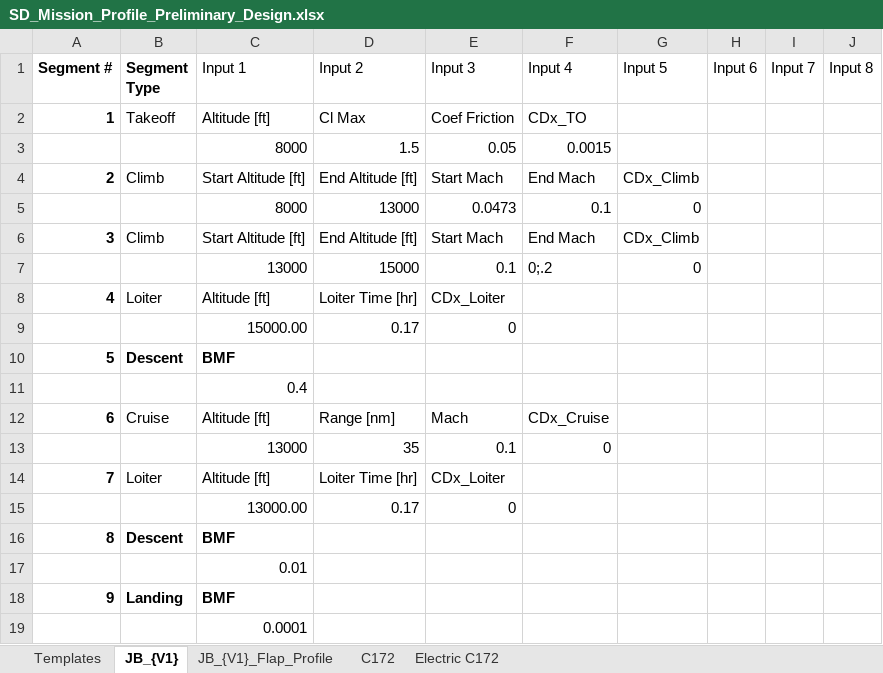
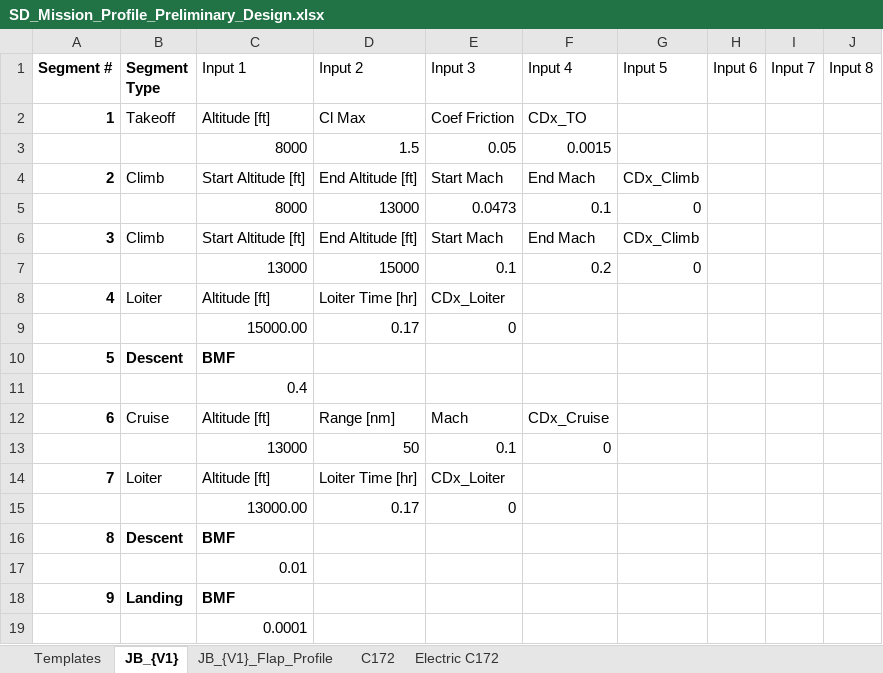
Before and after one commit to NoahJudelson/Team06_SeniorProj, an Excel workbook: USE_THIS_DESIGN_CODE/Input Excel Sheets/Mission Profiles/SD_Mission_Profile_Preliminary_Design.xlsx, sheet JB_{V1}, drawn as a sheet; values as stored, in another font and other column widths than the file's, no borders; conditional formats and table styles not drawn; the diff names each change by its address in the sheet, - before the commit and + after, or states it on an @@ line.

Commit message:
sad

```diff
--- a/USE_THIS_DESIGN_CODE/Input Excel Sheets/Mission Profiles/SD_Mission_Profile_Preliminary_Design.xlsx (sheet JB_{V1})
+++ b/USE_THIS_DESIGN_CODE/Input Excel Sheets/Mission Profiles/SD_Mission_Profile_Preliminary_Design.xlsx (sheet JB_{V1})
-F7 (Input 4): 0;.2
+F7 (Input 4): 0.2
-D13 (Input 2): 35
+D13 (Input 2): 50
```
